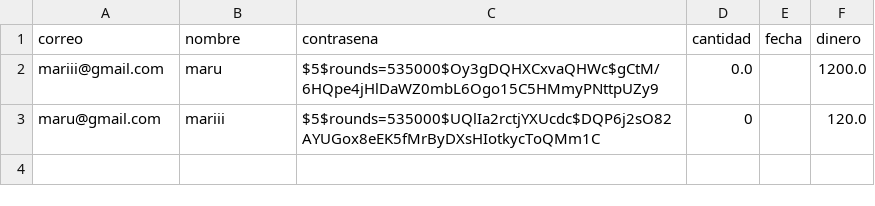
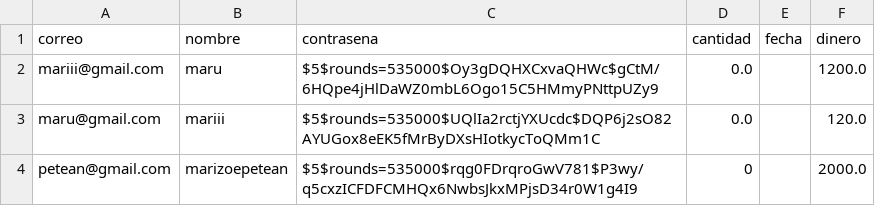
Before and after one commit to peteanmarina/TP2-Apuestas, a CSV file: usuarios.csv, drawn as a sheet; the diff names each change by its address in the sheet, - before the commit and + after, or states it on an @@ line.

```diff
--- a/usuarios.csv
+++ b/usuarios.csv
-D3 (cantidad): 0
+D3 (cantidad): 0.0
+row 4: petean@gmail.com | marizoepetean | $5$rounds=535000$rqg0FDrqroGwV781$P3wy/q5cxzICFDFCMHQx6NwbsJkxMPjsD34r0W1g4I9 | 0 |  | 2000.0
```
Also changed, not shown: 1 other file.
